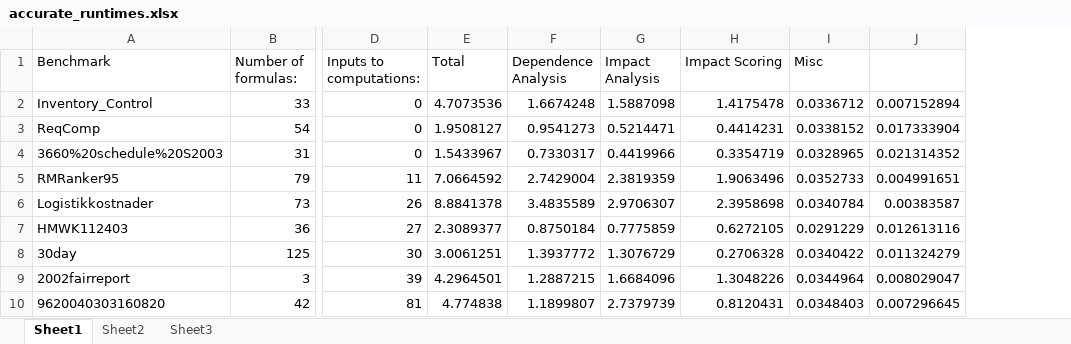
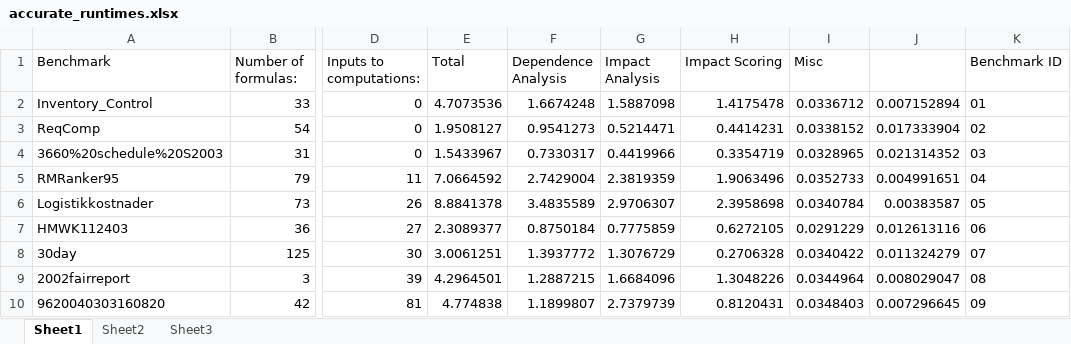
Before and after one commit to plasma-umass/DataDebug, an Excel workbook: PLDI-2012/accurate_runtimes.xlsx, sheet Sheet1, drawn as a sheet; only a part is shown, gaps mark what is left out; values as stored, in another font and other column widths than the file's, no borders; charts and pictures not drawn; the diff names each change by its address in the sheet, - before the commit and + after, or states it on an @@ line.

```diff
--- a/PLDI-2012/accurate_runtimes.xlsx (sheet Sheet1)
+++ b/PLDI-2012/accurate_runtimes.xlsx (sheet Sheet1)
+column K (Benchmark ID), rows 2-10: 01 | 02 | 03 | 04 | 05 | 06 | 07 | 08 | 09
```
Also changed, not shown: charts or pictures, PLDI-2012/2stdev_percents.xlsx, 2 other files.
